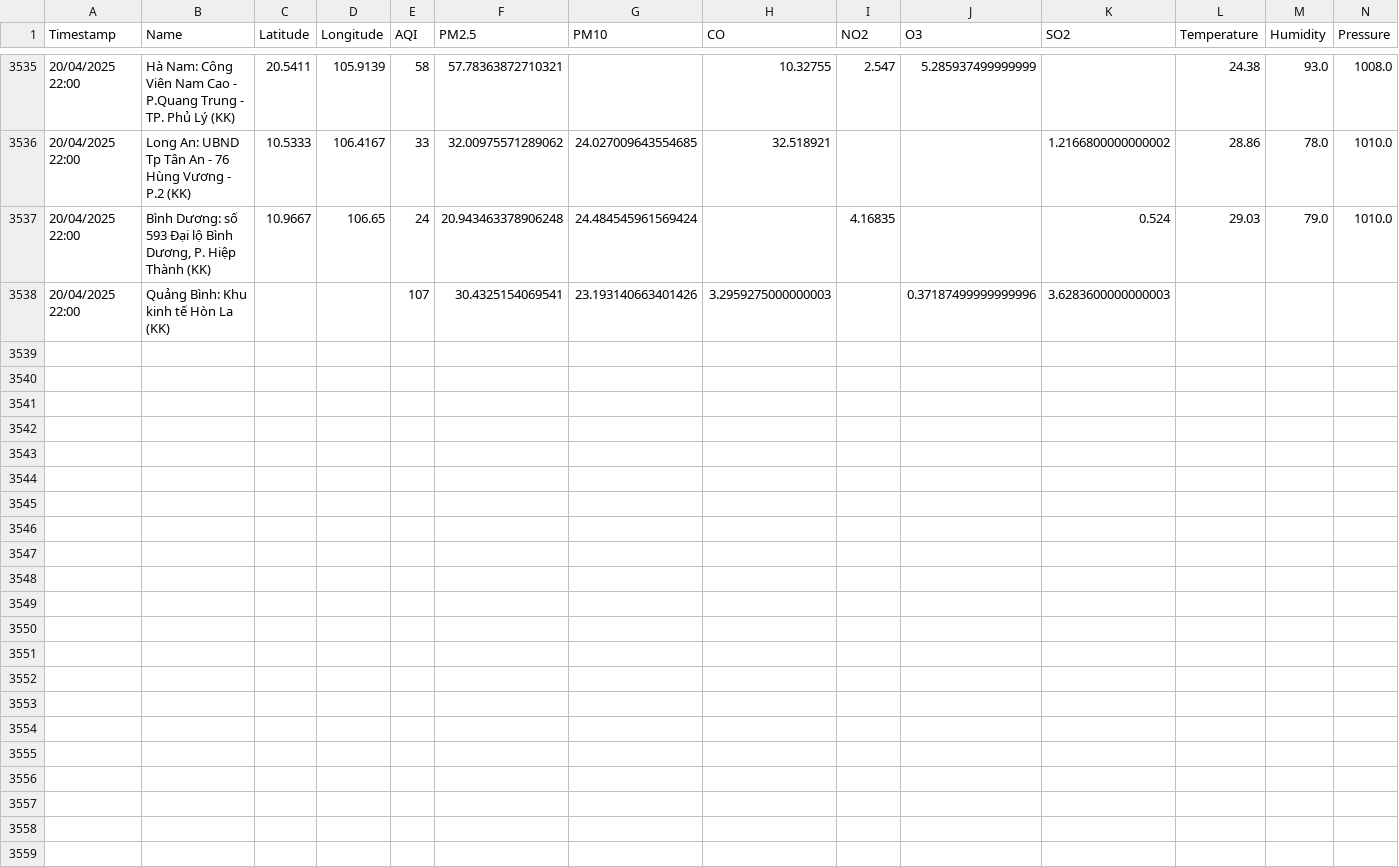
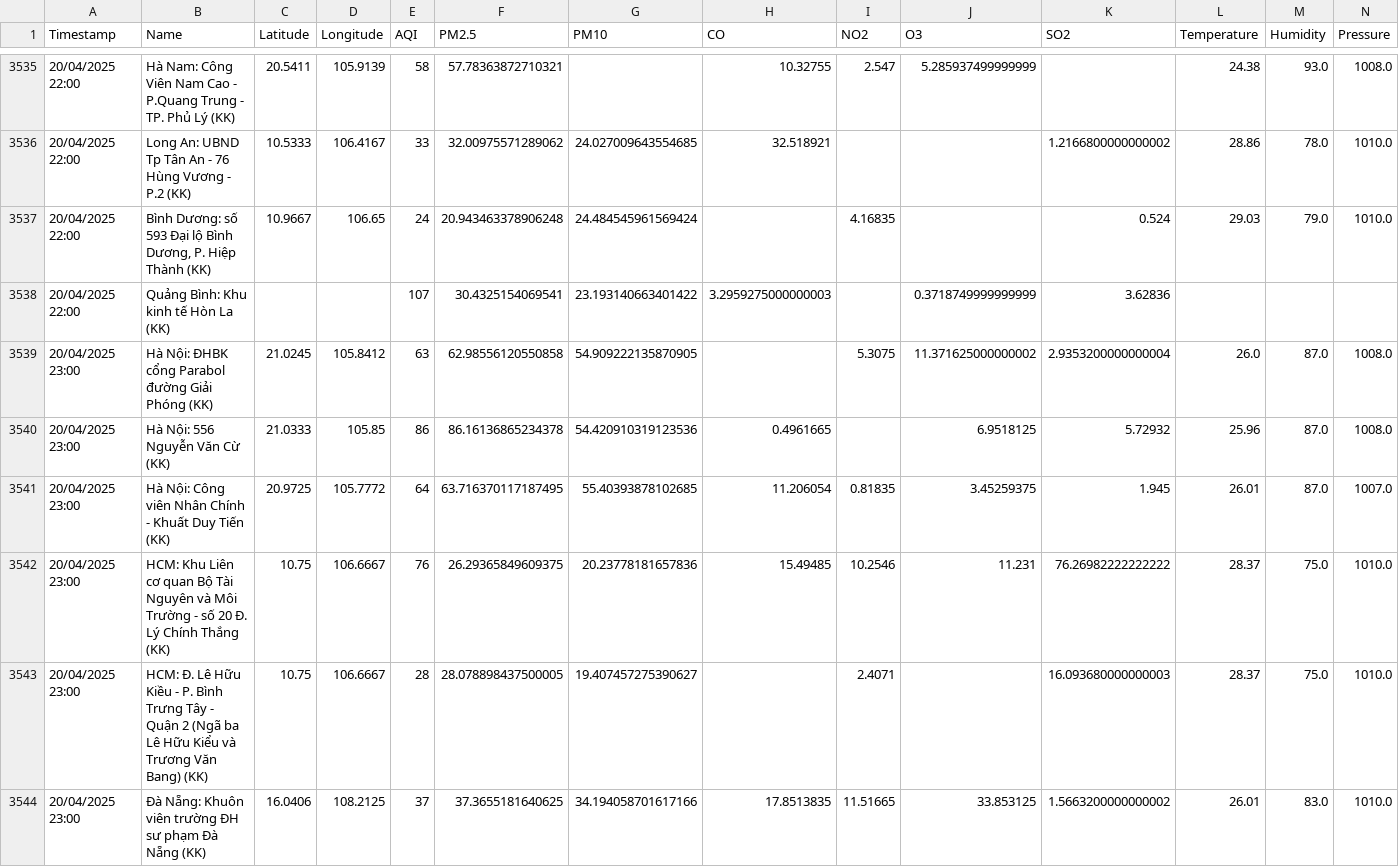
Before and after one commit to DeiET0702/Air-quality, a CSV file: air_quality_weather_data.csv, drawn as a sheet; only a part is shown, gaps mark what is left out; rows hold the shown columns only; the diff covers the shown part only; the diff names each change by its address in the sheet, - before the commit and + after, or states it on an @@ line.

```diff
--- a/air_quality_weather_data.csv
+++ b/air_quality_weather_data.csv
-G3538 (PM10): 23.193140663401426
+G3538 (PM10): 23.193140663401422
-J3538 (O3): 0.37187499999999996
+J3538 (O3): 0.3718749999999999
-K3538 (SO2): 3.6283600000000003
+K3538 (SO2): 3.62836
+row 3539: 20/04/2025 23:00 | Hà Nội: ĐHBK cổng Parabol đường Giải Phóng (KK) | 21.0245 | 105.8412 | 63 | 62.98556120550858 | 54.909222135870905 |  | 5.3075 | 11.371625000000002 | 2.9353200000000004 | 26.0 | 87.0 | 1008.0
+row 3540: 20/04/2025 23:00 | Hà Nội: 556 Nguyễn Văn Cừ (KK) | 21.0333 | 105.85 | 86 | 86.16136865234378 | 54.420910319123536 | 0.4961665 |  | 6.9518125 | 5.72932 | 25.96 | 87.0 | 1008.0
+row 3541: 20/04/2025 23:00 | Hà Nội: Công viên Nhân Chính - Khuất Duy Tiến (KK) | 20.9725 | 105.7772 | 64 | 63.716370117187495 | 55.40393878102685 | 11.206054 | 0.81835 | 3.45259375 | 1.945 | 26.01 | 87.0 | 1007.0
+row 3542: 20/04/2025 23:00 | HCM: Khu Liên cơ quan Bộ Tài Nguyên và Môi Trường - số 20 Đ. Lý Chính Thắng (KK) | 10.75 | 106.6667 | 76 | 26.29365849609375 | 20.23778181657836 | 15.49485 | 10.2546 | 11.231 | 76.26982222222222 | 28.37 | 75.0 | 1010.0
+row 3543: 20/04/2025 23:00 | HCM: Đ. Lê Hữu Kiều - P. Bình Trưng Tây - Quận 2 (Ngã ba Lê Hữu Kiểu và Trương Văn Bang) (KK) | 10.75 | 106.6667 | 28 | 28.078898437500005 | 19.407457275390627 |  | 2.4071 |  | 16.093680000000003 | 28.37 | 75.0 | 1010.0
+row 3544: 20/04/2025 23:00 | Đà Nẵng: Khuôn viên trường ĐH sư phạm Đà Nẵng (KK) | 16.0406 | 108.2125 | 37 | 37.3655181640625 | 34.194058701617166 | 17.8513835 | 11.51665 | 33.853125 | 1.5663200000000002 | 26.01 | 83.0 | 1010.0
```
Also changed, not shown: 6 added rows elsewhere in this file.
